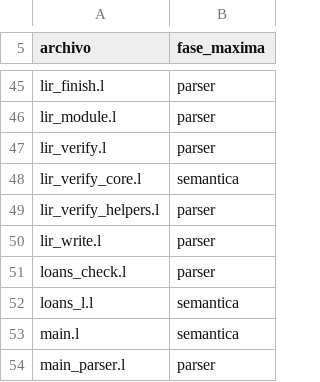
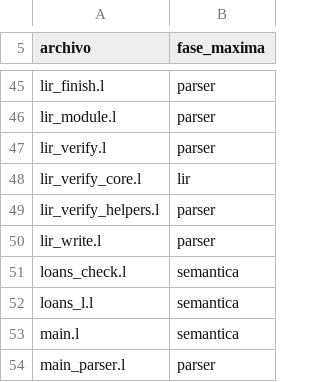
Before and after one commit to Joshua-EPR/ELE, a TSV file: docs/self_coverage_baseline.tsv, drawn as a sheet; only a part is shown, gaps mark what is left out; the diff covers the shown part only.

```diff
--- a/docs/self_coverage_baseline.tsv
+++ b/docs/self_coverage_baseline.tsv
@@ -47,6 +47,6 @@ lir_module.l	parser
 lir_verify.l	parser
-lir_verify_core.l	semantica
+lir_verify_core.l	lir
 lir_verify_helpers.l	parser
 lir_write.l	parser
-loans_check.l	parser
+loans_check.l	semantica
 loans_l.l	semantica
```
Also changed, not shown: 33 edited cells elsewhere in this file.
